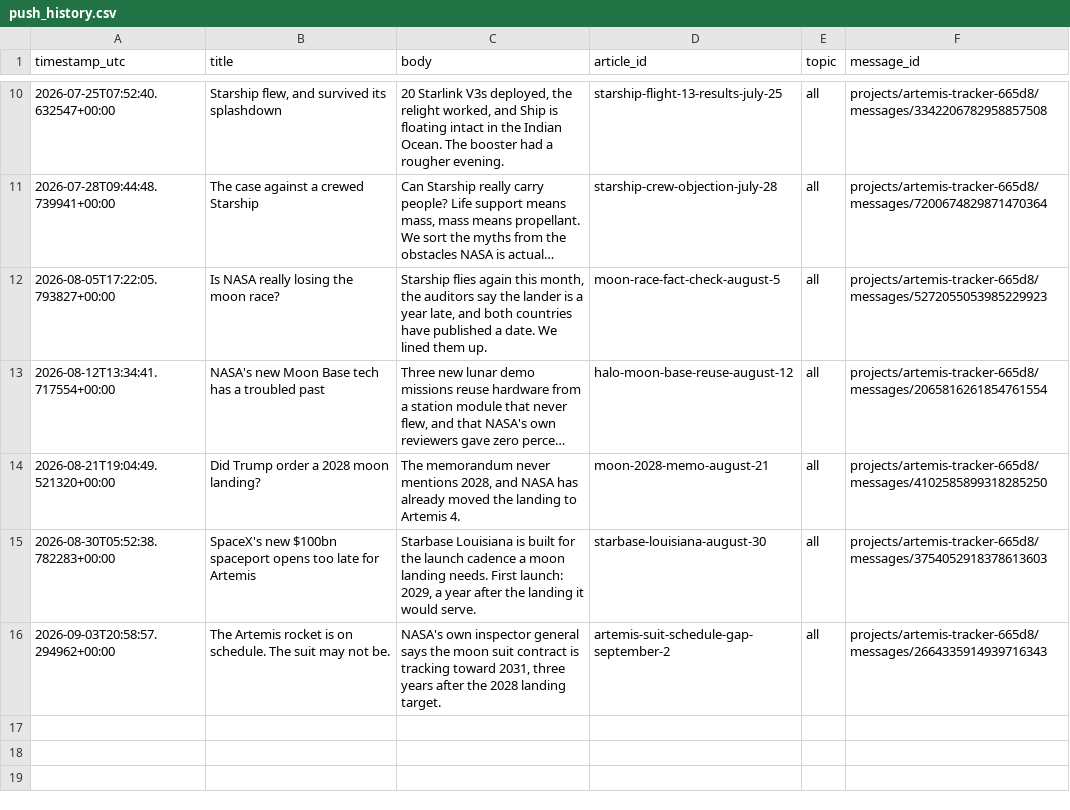
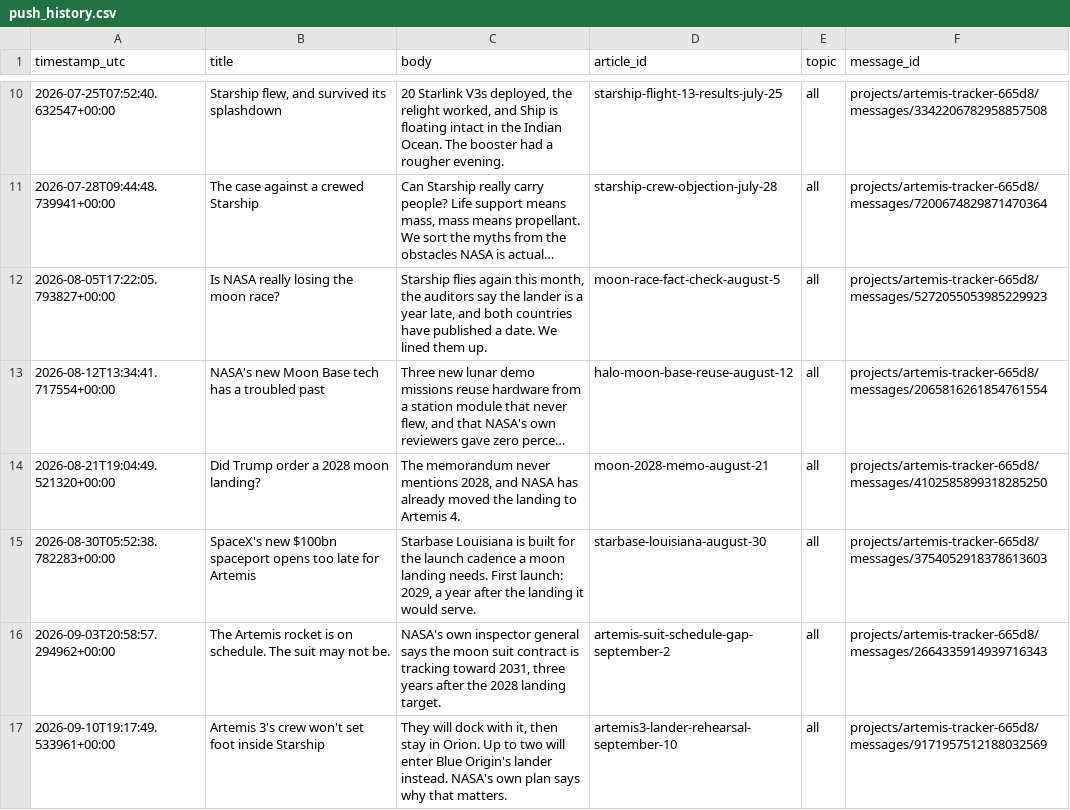
Before and after one commit to grandmasterjc/artemis2-config, a CSV file: state/push_history.csv, drawn as a sheet; only a part is shown, gaps mark what is left out; long unchanged cells end in ….

Commit message:
Log publish: artemis3-lander-rehearsal-september-10

```diff
--- a/state/push_history.csv
+++ b/state/push_history.csv
@@ -16 +16,2 @@ timestamp_utc,title,body,article_id,topic,message_id
 2026-09-03T20:58:57.294962+00:00,The Artemis rocket is on schedule. The suit may not be.,"NASA's own inspector general says the moon suit contract is tracking toward 2031, three years after the 2028 landing target.",artemis-suit-schedule-gap-september-2,all,projects/artemis-tracker-665d8/messages/2664335914939716343
+2026-09-10T19:17:49.533961+00:00,Artemis 3's crew won't set foot inside Starship,"They will dock with it, then stay in Orion. Up to two will enter Blue Origin's lander instead. NASA's own plan says why that matters.",artemis3-lander-rehearsal-september-10,all,projects/artemis-tracker-665d8/messages/9171957512188032569
```
Also changed, not shown: state/social_post_history.csv, 2 other files.
